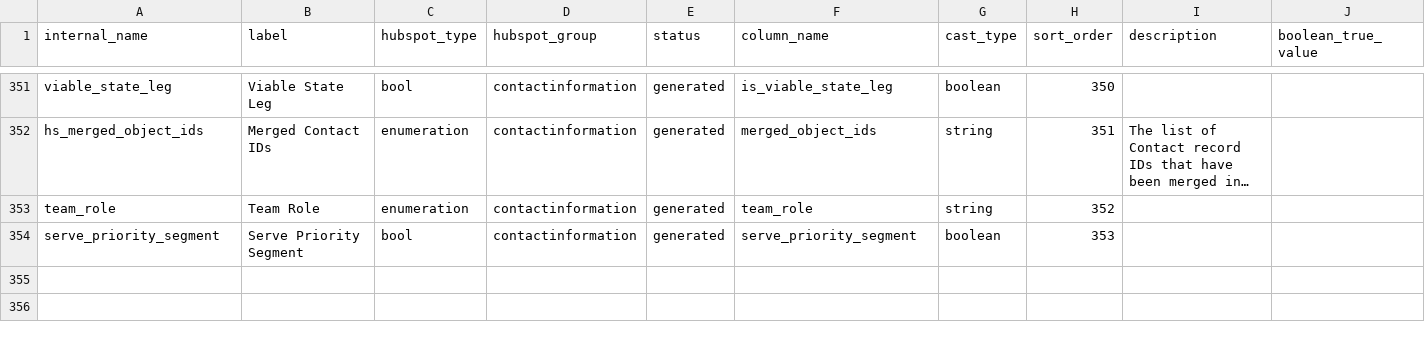
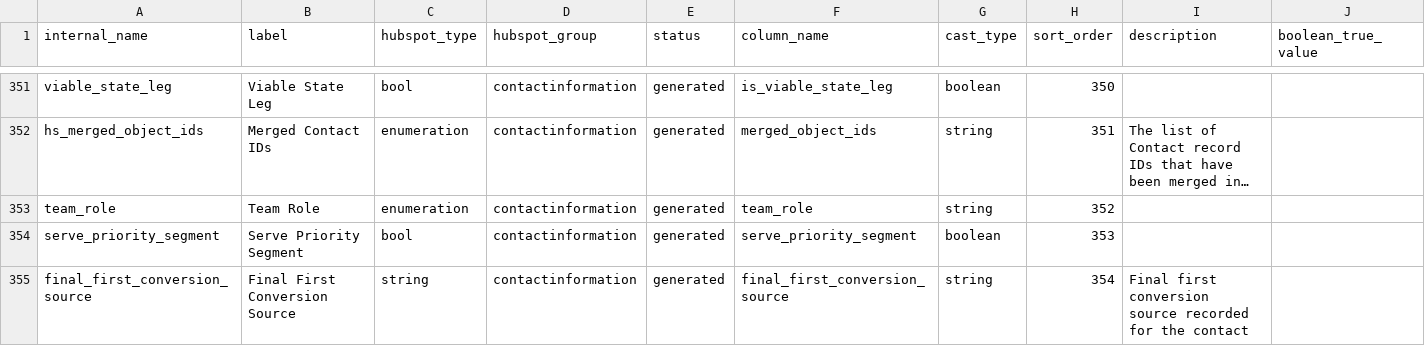
Before and after one commit to thegoodparty/gp-data-platform, a CSV file: dbt/project/seeds/hubspot_contact_property_columns.csv, drawn as a sheet; only a part is shown, gaps mark what is left out; long unchanged cells end in …; rows hold the shown columns only; the diff names each change by its address in the sheet, - before the commit and + after, or states it on an @@ line.

```diff
--- a/dbt/project/seeds/hubspot_contact_property_columns.csv
+++ b/dbt/project/seeds/hubspot_contact_property_columns.csv
+row 355: final_first_conversion_source | Final First Conversion Source | string | contactinformation | generated | final_first_conversion_source | string | 354 | Final first conversion source recorded for the contact
```
Also changed, not shown: 1 other file.
